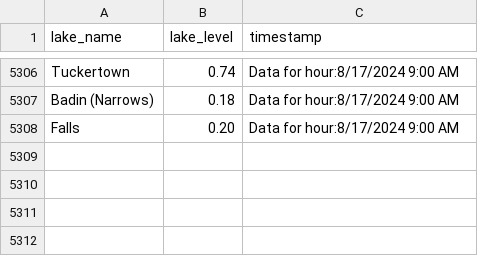
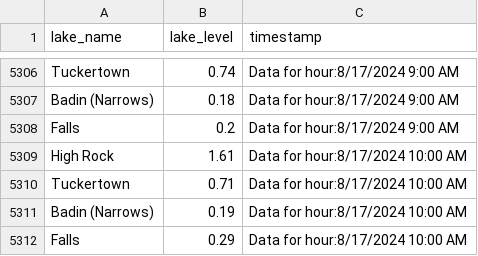
Before and after one commit to jordancox7483/Lake-Scrape-Project2, a CSV file: LakeTracking.csv, drawn as a sheet; only a part is shown, gaps mark what is left out.

Commit message:
Update LakeTracking on Data for hour:8/17/2024 10:00 AM

```diff
--- a/LakeTracking.csv
+++ b/LakeTracking.csv
@@ -5307,2 +5307,6 @@ Tuckertown,0.74,Data for hour:8/17/2024 9:00 AM
 Badin (Narrows),0.18,Data for hour:8/17/2024 9:00 AM
-Falls,0.20,Data for hour:8/17/2024 9:00 AM
+Falls,0.2,Data for hour:8/17/2024 9:00 AM
+High Rock,1.61,Data for hour:8/17/2024 10:00 AM
+Tuckertown,0.71,Data for hour:8/17/2024 10:00 AM
+Badin (Narrows),0.19,Data for hour:8/17/2024 10:00 AM
+Falls,0.29,Data for hour:8/17/2024 10:00 AM
```
